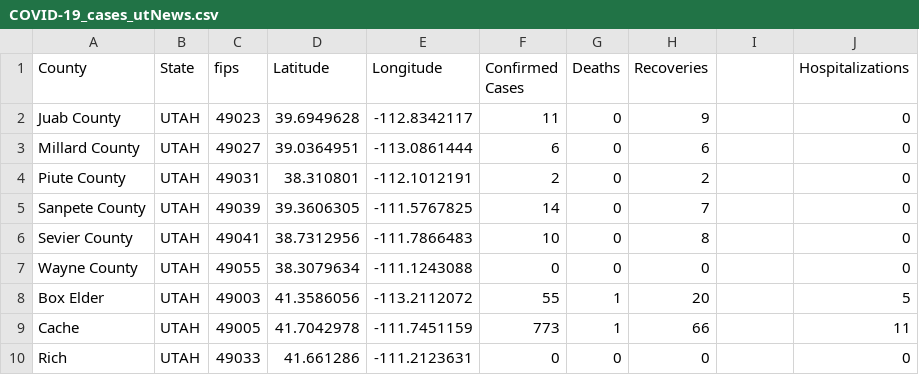
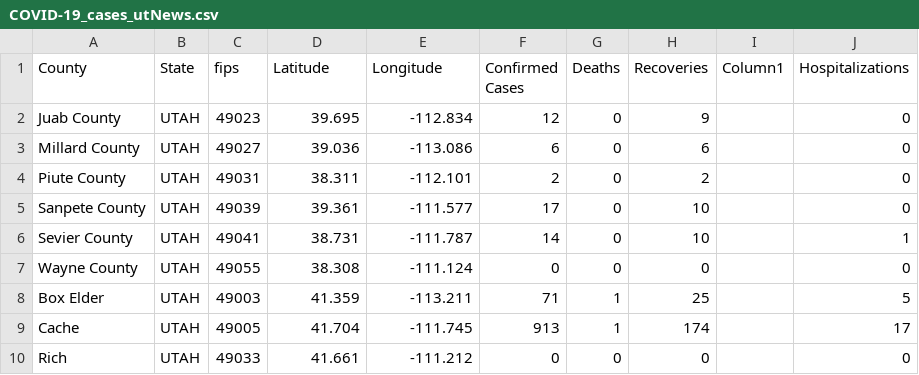
Before and after one commit to ThanatoSohne/COVID-19-Visual-Tool, a CSV file: Web Scraped Docs/US States/COVID-19_cases_utNews.csv, drawn as a sheet; only a part is shown; the diff covers the shown part only.

Commit message:
updated as of 6/11/20

```diff
--- a/Web Scraped Docs/US States/COVID-19_cases_utNews.csv
+++ b/Web Scraped Docs/US States/COVID-19_cases_utNews.csv
@@ -1,10 +1,10 @@
-County,State,fips,Latitude,Longitude,Confirmed Cases,Deaths,Recoveries,,Hospitalizations
-Juab County,UTAH,49023,39.6949628, -112.8342117,11,0,9,,0
-Millard County,UTAH,49027,39.0364951, -113.0861444,6,0,6,,0
-Piute County,UTAH,49031,38.310801, -112.1012191,2,0,2,,0
-Sanpete County,UTAH,49039,39.3606305, -111.5767825,14,0,7,,0
-Sevier County,UTAH,49041,38.7312956, -111.7866483,10,0,8,,0
-Wayne County,UTAH,49055,38.3079634, -111.1243088,0,0,0,,0
-Box Elder,UTAH,49003,41.3586056, -113.2112072,55,1,20,,5
-Cache,UTAH,49005,41.7042978, -111.7451159,773,1,66,,11
-Rich,UTAH,49033,41.661286, -111.2123631,0,0,0,,0
+County,State,fips,Latitude,Longitude,Confirmed Cases,Deaths,Recoveries,Column1,Hospitalizations
+Juab County,UTAH,49023,39.695,-112.834,12,0,9,,0
+Millard County,UTAH,49027,39.036,-113.086,6,0,6,,0
+Piute County,UTAH,49031,38.311,-112.101,2,0,2,,0
+Sanpete County,UTAH,49039,39.361,-111.577,17,0,10,,0
+Sevier County,UTAH,49041,38.731,-111.787,14,0,10,,1
+Wayne County,UTAH,49055,38.308,-111.124,0,0,0,,0
+Box Elder,UTAH,49003,41.359,-113.211,71,1,25,,5
+Cache,UTAH,49005,41.704,-111.745,913,1,174,,17
+Rich,UTAH,49033,41.661,-111.212,0,0,0,,0
```
Also changed, not shown: 42 edited cells elsewhere in this file.
